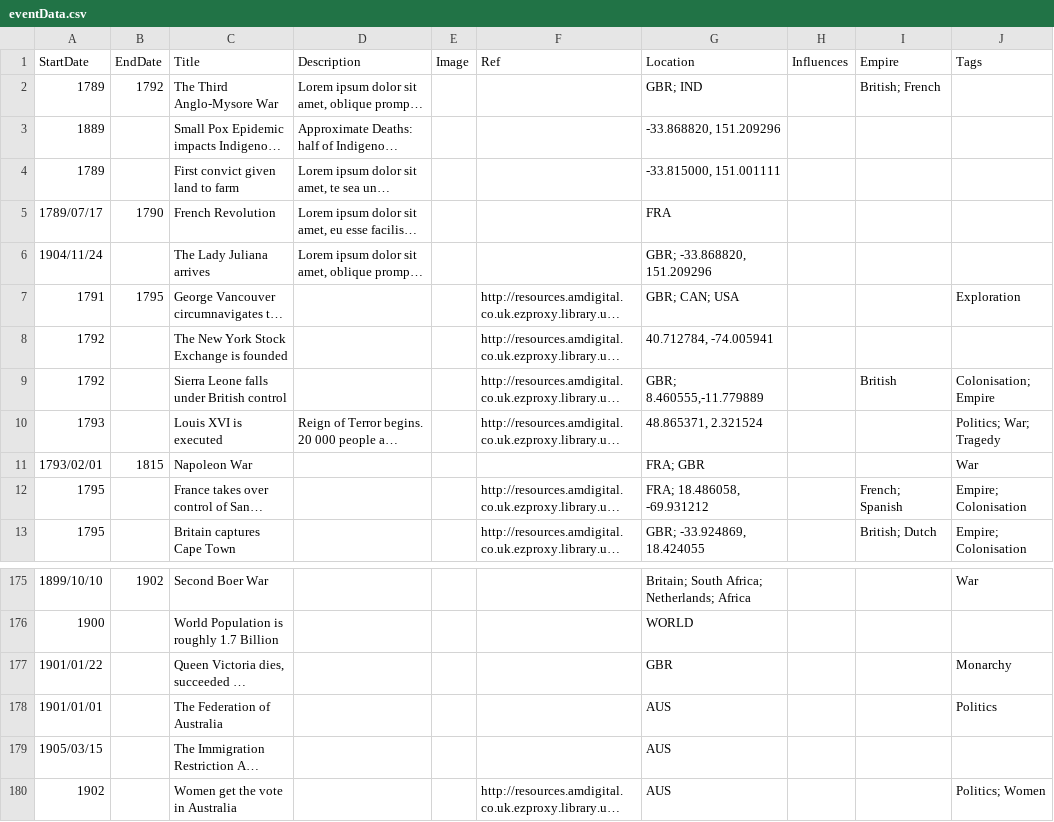
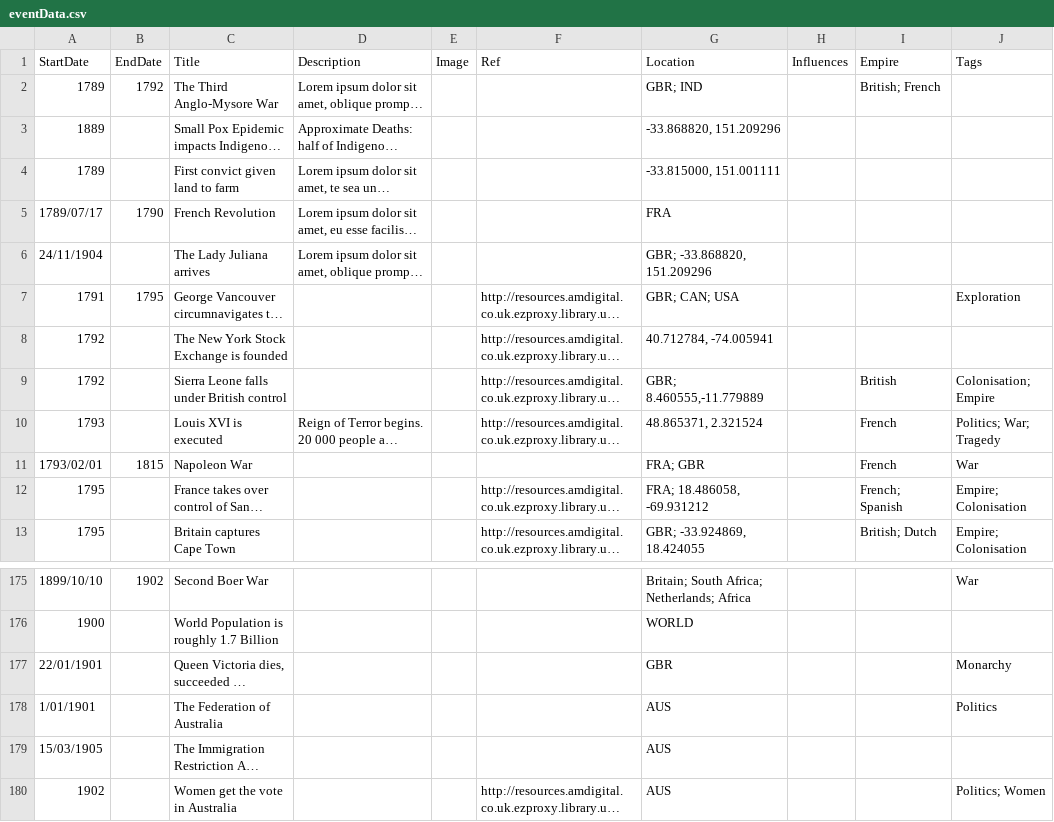
Before and after one commit to Ariadne-S/Historical-Map, a CSV file: eventData.csv, drawn as a sheet; only a part is shown, gaps mark what is left out; long unchanged cells end in …; the diff names each change by its address in the sheet, - before the commit and + after, or states it on an @@ line.

```diff
--- a/eventData.csv
+++ b/eventData.csv
-A6 (StartDate): 1904/11/24
+A6 (StartDate): 24/11/1904
-I10:I11 (Empire): (empty)
+I10:I11 (Empire): French
-A177 (StartDate): 1901/01/22
+A177 (StartDate): 22/01/1901
-A178 (StartDate): 1901/01/01
+A178 (StartDate): 1/01/1901
-A179 (StartDate): 1905/03/15
+A179 (StartDate): 15/03/1905
```
Also changed, not shown: 8 other files.
